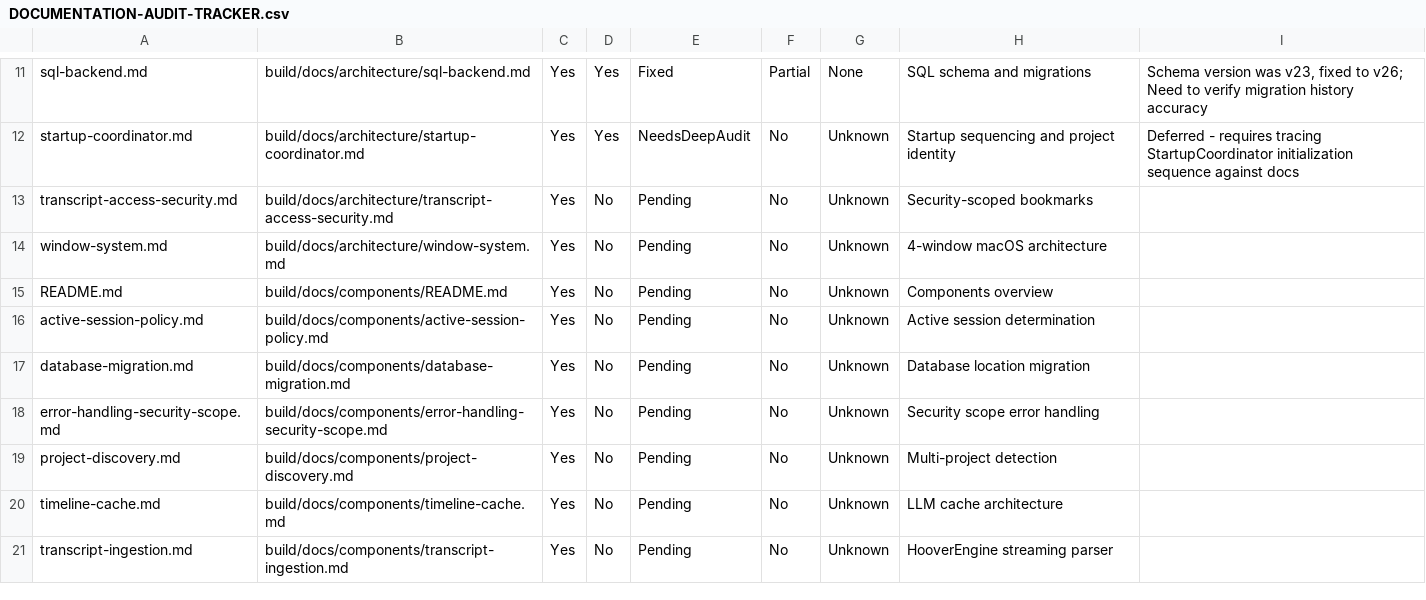
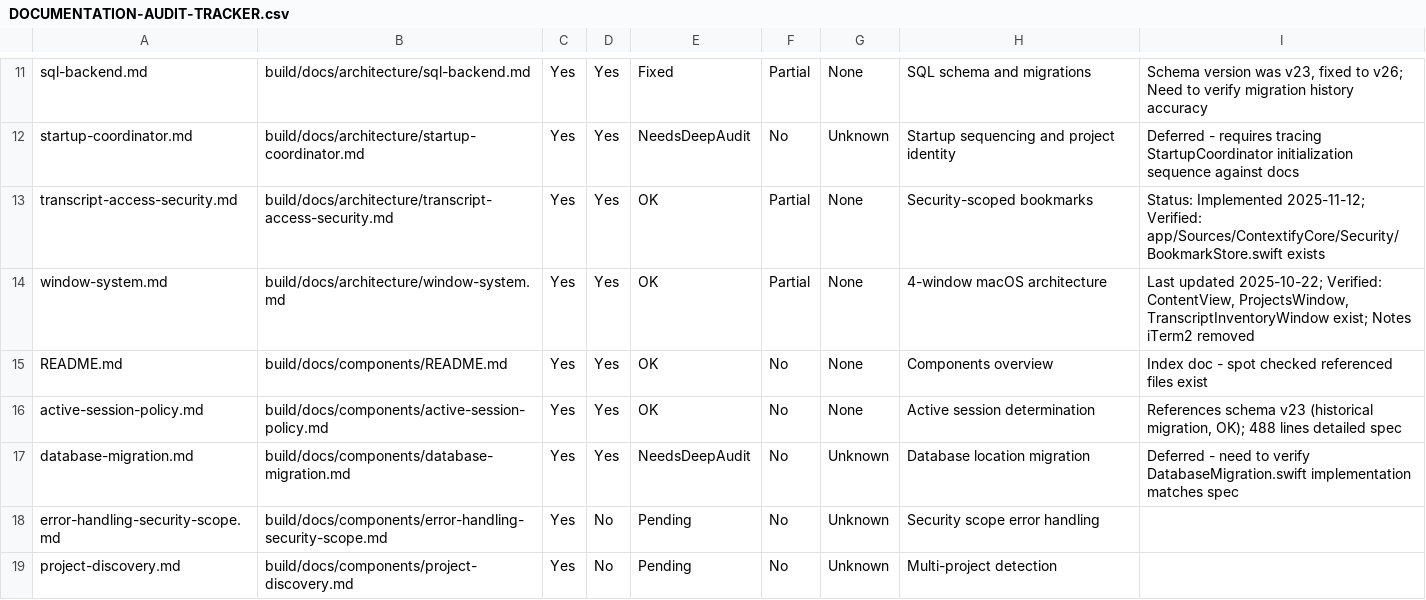
Before and after one commit to PeterPym/contextify, a CSV file: build/notes/DOCUMENTATION-AUDIT-TRACKER.csv, drawn as a sheet; only a part is shown, gaps mark what is left out; the shorter side is filled out with more unchanged rows.

```diff
--- a/build/notes/DOCUMENTATION-AUDIT-TRACKER.csv
+++ b/build/notes/DOCUMENTATION-AUDIT-TRACKER.csv
@@ -12,7 +12,7 @@ sql-backend.md,build/docs/architecture/sql-backend.md,Yes,Yes,Fixed,Partial,None
 startup-coordinator.md,build/docs/architecture/startup-coordinator.md,Yes,Yes,NeedsDeepAudit,No,Unknown,"Startup sequencing and project identity","Deferred - requires tracing StartupCoordinator initialization sequence against docs"
-transcript-access-security.md,build/docs/architecture/transcript-access-security.md,Yes,No,Pending,No,Unknown,"Security-scoped bookmarks",
-window-system.md,build/docs/architecture/window-system.md,Yes,No,Pending,No,Unknown,"4-window macOS architecture",
-README.md,build/docs/components/README.md,Yes,No,Pending,No,Unknown,"Components overview",
-active-session-policy.md,build/docs/components/active-session-policy.md,Yes,No,Pending,No,Unknown,"Active session determination",
-database-migration.md,build/docs/components/database-migration.md,Yes,No,Pending,No,Unknown,"Database location migration",
+transcript-access-security.md,build/docs/architecture/transcript-access-security.md,Yes,Yes,OK,Partial,None,"Security-scoped bookmarks","Status: Implemented 2025-11-12; Verified: app/Sources/ContextifyCore/Security/BookmarkStore.swift exists"
+window-system.md,build/docs/architecture/window-system.md,Yes,Yes,OK,Partial,None,"4-window macOS architecture","Last updated 2025-10-22; Verified: ContentView, ProjectsWindow, TranscriptInventoryWindow exist; Notes iTerm2 removed"
+README.md,build/docs/components/README.md,Yes,Yes,OK,No,None,"Components overview","Index doc - spot checked referenced files exist"
+active-session-policy.md,build/docs/components/active-session-policy.md,Yes,Yes,OK,No,None,"Active session determination","References schema v23 (historical migration, OK); 488 lines detailed spec"
+database-migration.md,build/docs/components/database-migration.md,Yes,Yes,NeedsDeepAudit,No,Unknown,"Database location migration","Deferred - need to verify DatabaseMigration.swift implementation matches spec"
 error-handling-security-scope.md,build/docs/components/error-handling-security-scope.md,Yes,No,Pending,No,Unknown,"Security scope error handling",
```
